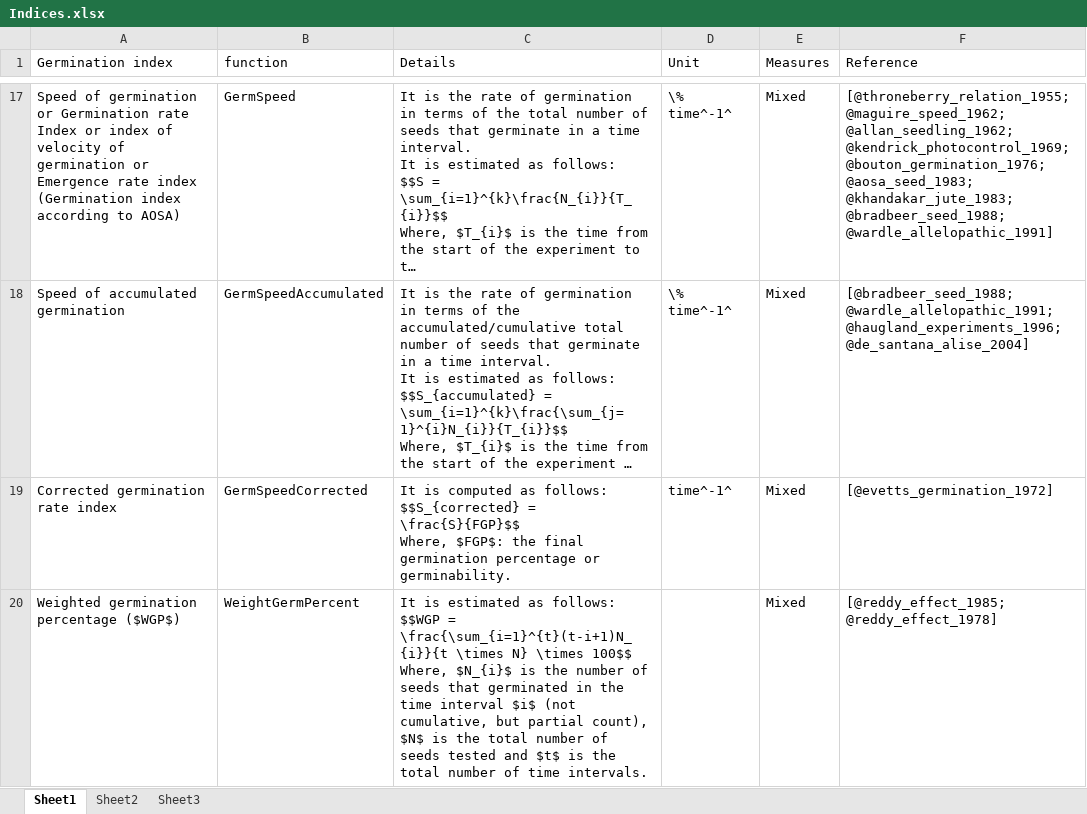
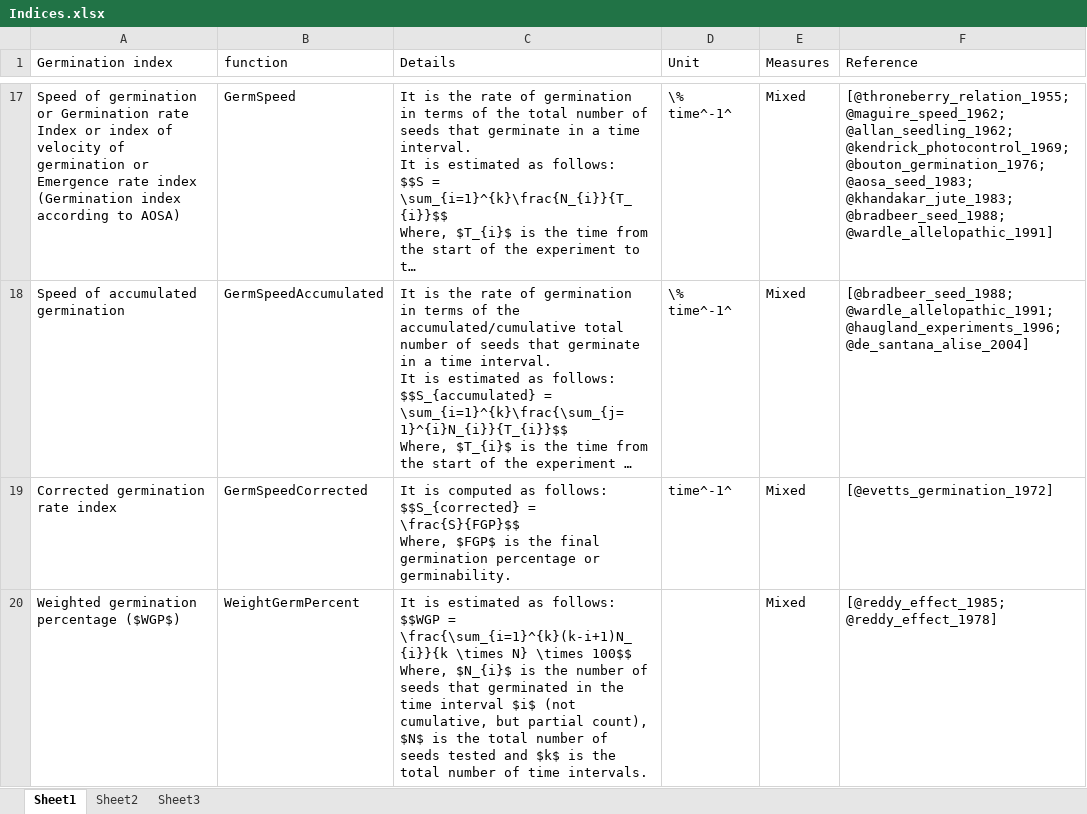
Before and after one commit to aravind-j/germinationmetrics, an Excel workbook: vignettes/Indices.xlsx, sheet Sheet1, drawn as a sheet; only a part is shown, gaps mark what is left out; long unchanged cells end in …; values as stored, in another font and other column widths than the file's, no borders; ↵ is a line break in a cell; the diff covers the shown part only; the diff names each change by its address in the sheet, - before the commit and + after, or states it on an @@ line.

Commit message:
Updated formulas for MeanGermPercent, MeanGermNumber and WeightGermPercent

```diff
--- a/vignettes/Indices.xlsx (sheet Sheet1)
+++ b/vignettes/Indices.xlsx (sheet Sheet1)
-C19 (Details): …\frac{S}{FGP}$$ ↵ Where, $FGP$: the final…
+C19 (Details): …\frac{S}{FGP}$$ ↵ Where, $FGP$ is the final…
-C20 (Details): …$$WGP = \frac{\sum_{i=1}^{t}(t-i+1)N_{i}}{t \times N} \times 100$$ ↵ Where, $N_{i}$ is the number of seeds that germinated in the time interval $i$ (not cumulative, but partial count), $N$ is the total number of seeds tested and $t$ is the…
+C20 (Details): …$$WGP = \frac{\sum_{i=1}^{k}(k-i+1)N_{i}}{k \times N} \times 100$$ ↵ Where, $N_{i}$ is the number of seeds that germinated in the time interval $i$ (not cumulative, but partial count), $N$ is the total number of seeds tested and $k$ is the…
```
Also changed, not shown: 2 edited cells elsewhere in this sheet, 4 other files.
